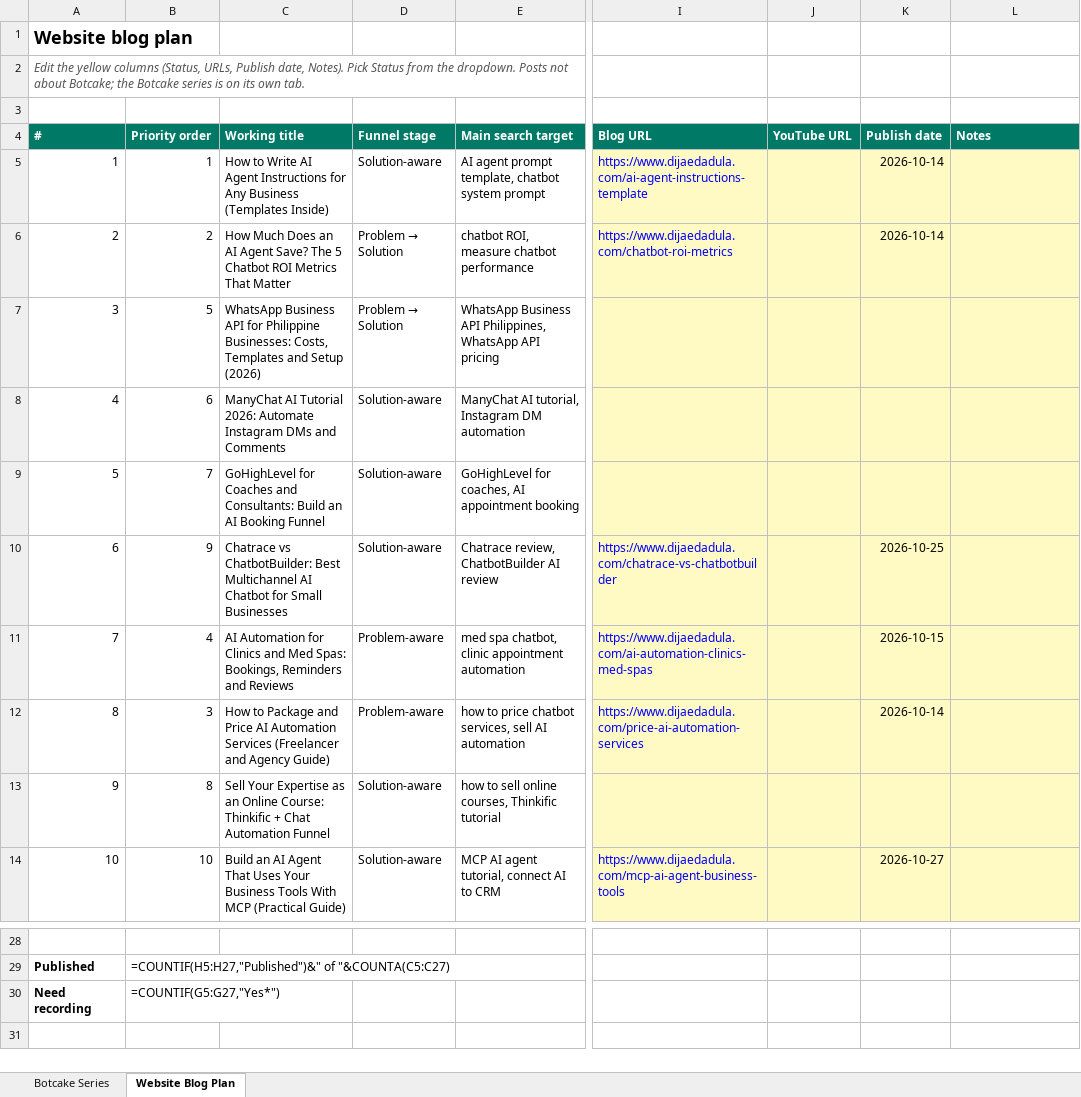
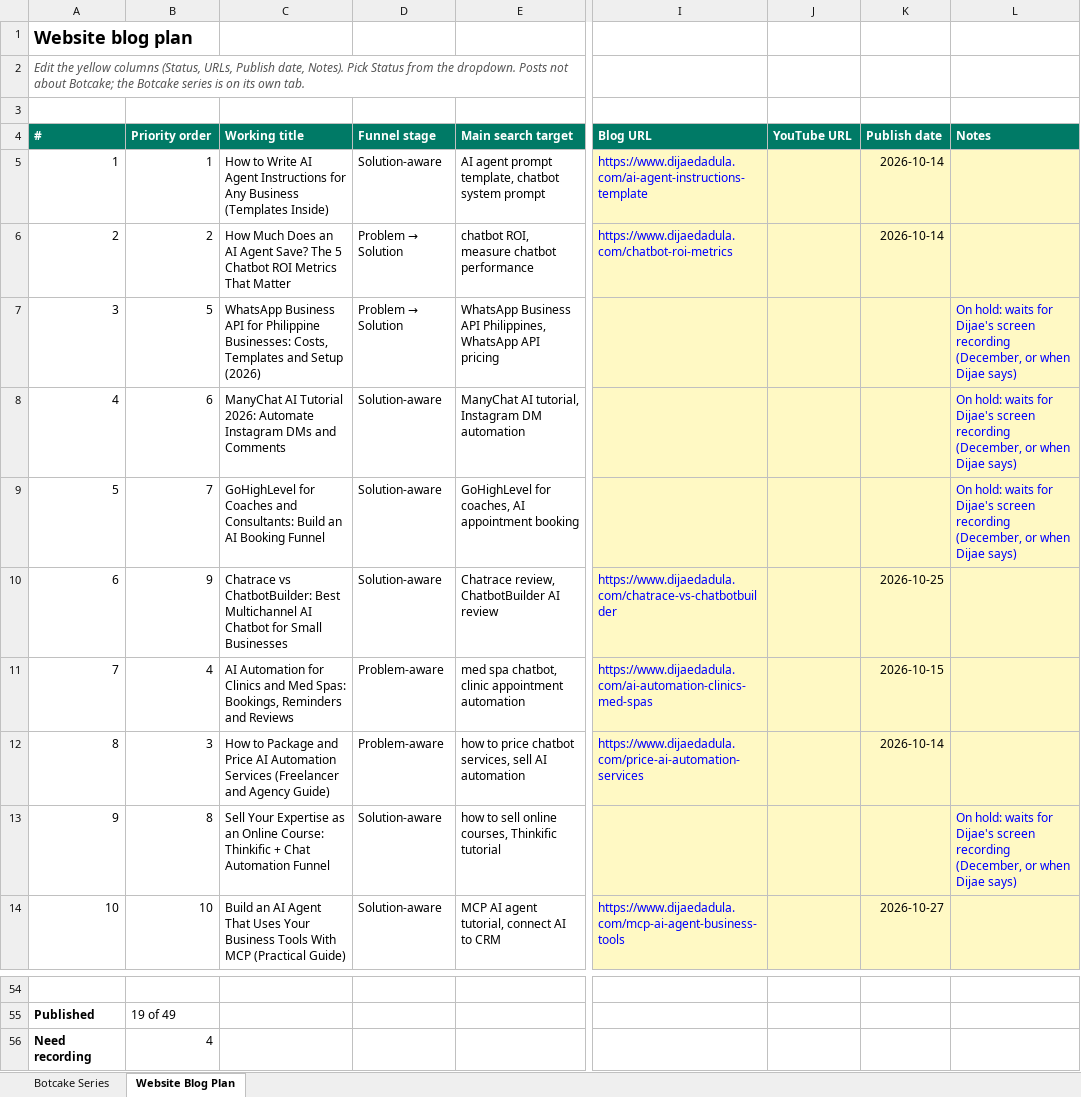
Before and after one commit to metalearnhub/ai-agents-masterclass, an Excel workbook: checklist/Blog content checklist.xlsx, sheet Website Blog Plan, drawn as a sheet; only a part is shown, gaps mark what is left out; values as stored, in another font and other column widths than the file's, no borders; formulas without a stored value are shown as written; conditional formats not drawn; addresses are those after the commit; the diff covers the shown part only; the diff names each change by its address in the sheet, - before the commit and + after, or states it on an @@ line.

```diff
--- a/checklist/Blog content checklist.xlsx (sheet Website Blog Plan)
+++ b/checklist/Blog content checklist.xlsx (sheet Website Blog Plan)
-L7:L9 (Notes): (empty)
+L7:L9 (Notes): On hold: waits for Dijae's screen recording (December, or when Dijae says)
-L13 (Notes): (empty)
+L13 (Notes): On hold: waits for Dijae's screen recording (December, or when Dijae says)
-B55 (Priority order): =COUNTIF(H5:H27,"Published")&" of "&COUNTA(C5:C27)
+B55 (Priority order): 19 of 49
-B56 (Priority order): =COUNTIF(G5:G27,"Yes*")
+B56 (Priority order): 4
```
Also changed, not shown: 26 added rows elsewhere in this sheet, sheet Botcake Series, 4 other files.
